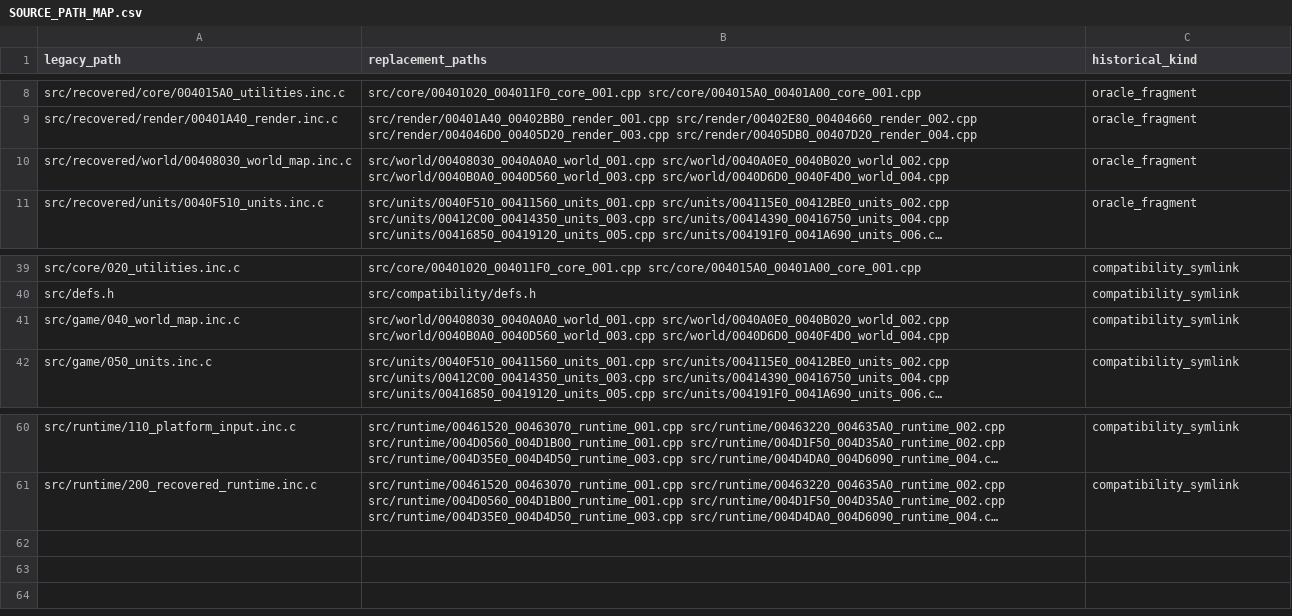
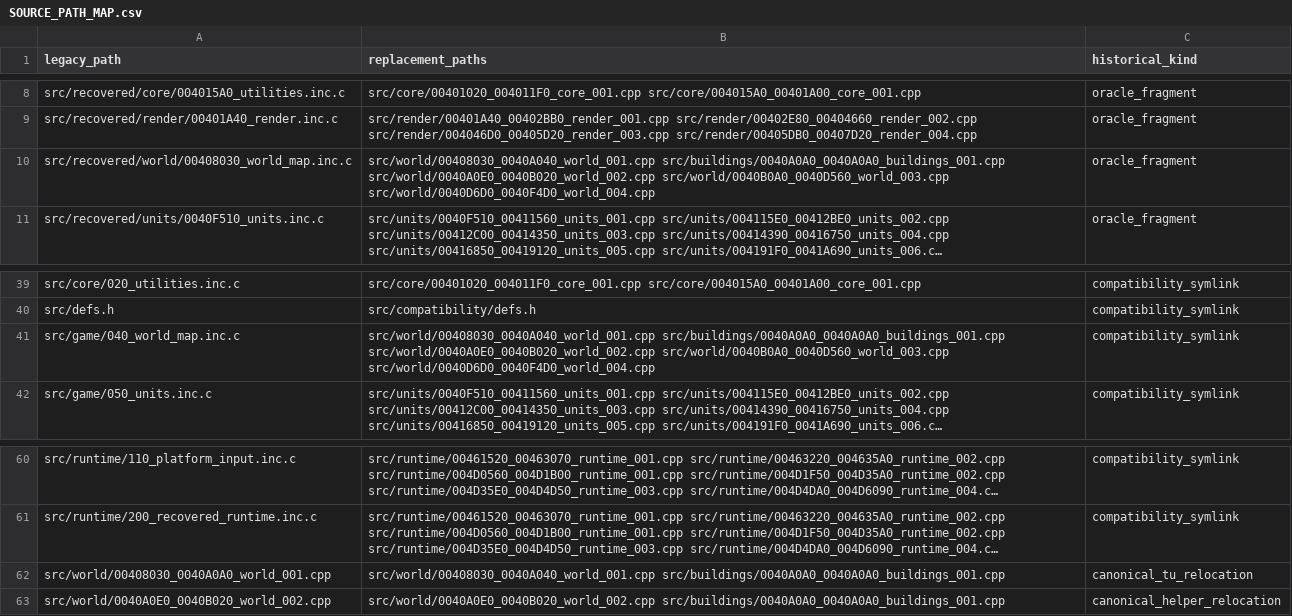
Before and after one commit to lisu188/clash-disassembly, a CSV file: docs/SOURCE_PATH_MAP.csv, drawn as a sheet; only a part is shown, gaps mark what is left out; long unchanged cells end in …; the diff names each change by its address in the sheet, - before the commit and + after, or states it on an @@ line.

Commit message:
Move Road widget initialization into buildings

```diff
--- a/docs/SOURCE_PATH_MAP.csv
+++ b/docs/SOURCE_PATH_MAP.csv
-B10 (replacement_paths): src/world/00408030_0040A0A0_world_001.cpp src/world/0040A0E0_0040B020_world_002.cpp src/world/0040B0A0_0040D560_world_003.cpp…
+B10 (replacement_paths): src/world/00408030_0040A040_world_001.cpp src/buildings/0040A0A0_0040A0A0_buildings_001.cpp src/world/0040A0E0_0040B020_world_002.cpp src/world/0040B0A0_0040D560_world_003.cpp…
-B41 (replacement_paths): src/world/00408030_0040A0A0_world_001.cpp src/world/0040A0E0_0040B020_world_002.cpp src/world/0040B0A0_0040D560_world_003.cpp…
+B41 (replacement_paths): src/world/00408030_0040A040_world_001.cpp src/buildings/0040A0A0_0040A0A0_buildings_001.cpp src/world/0040A0E0_0040B020_world_002.cpp src/world/0040B0A0_0040D560_world_003.cpp…
+row 62: src/world/00408030_0040A0A0_world_001.cpp | src/world/00408030_0040A040_world_001.cpp src/buildings/0040A0A0_0040A0A0_buildings_001.cpp | canonical_tu_relocation
+row 63: src/world/0040A0E0_0040B020_world_002.cpp | src/world/0040A0E0_0040B020_world_002.cpp src/buildings/0040A0A0_0040A0A0_buildings_001.cpp | canonical_helper_relocation
```
Also changed, not shown: 30 other files.
